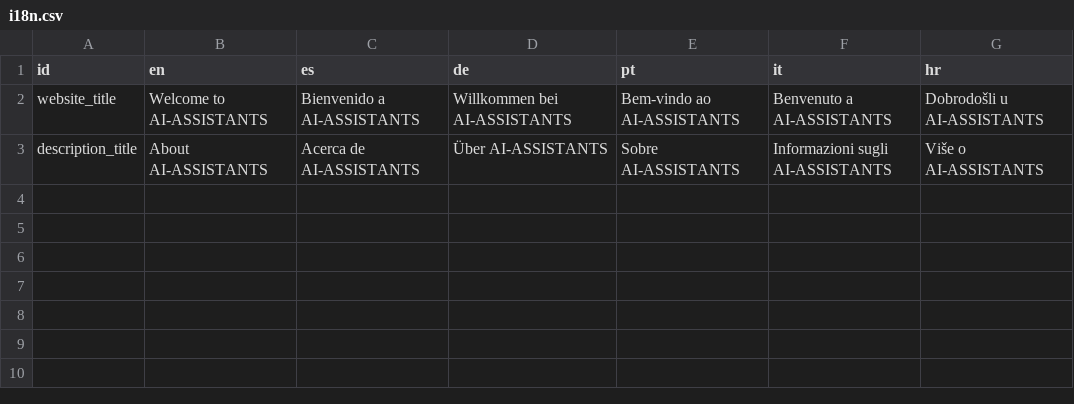
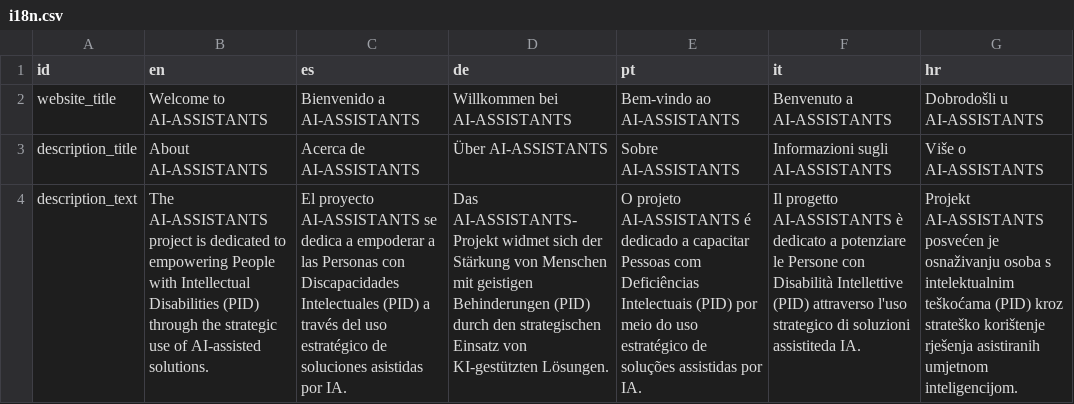
Before and after one commit to sabienUPV/ai-assistants-project-website, a CSV file: src/content/i18n.csv, drawn as a sheet; the diff names each change by its address in the sheet, - before the commit and + after, or states it on an @@ line.

```diff
--- a/src/content/i18n.csv
+++ b/src/content/i18n.csv
+row 4: description_text | The AI-ASSISTANTS project is dedicated to empowering People with Intellectual Disabilities (PID) through the strategic use of AI-assisted solutions. | El proyecto AI-ASSISTANTS se dedica a empoderar a las Personas con Discapacidades Intelectuales (PID) a través del uso estratégico de soluciones asistidas por IA. | Das AI-ASSISTANTS-Projekt widmet sich der Stärkung von Menschen mit geistigen Behinderungen (PID) durch den strategischen Einsatz von KI-gestützten Lösungen. | O projeto AI-ASSISTANTS é dedicado a capacitar Pessoas com Deficiências Intelectuais (PID) por meio do uso estratégico de soluções assistidas por IA. | Il progetto AI-ASSISTANTS è dedicato a potenziare le Persone con Disabilità Intellettive (PID) attraverso l'uso strategico di soluzioni assistiteda IA. | Projekt AI-ASSISTANTS posvećen je osnaživanju osoba s intelektualnim teškoćama (PID) kroz strateško korištenje rješenja asistiranih umjetnom inteligencijom.
```
Also changed, not shown: 3 other files.
